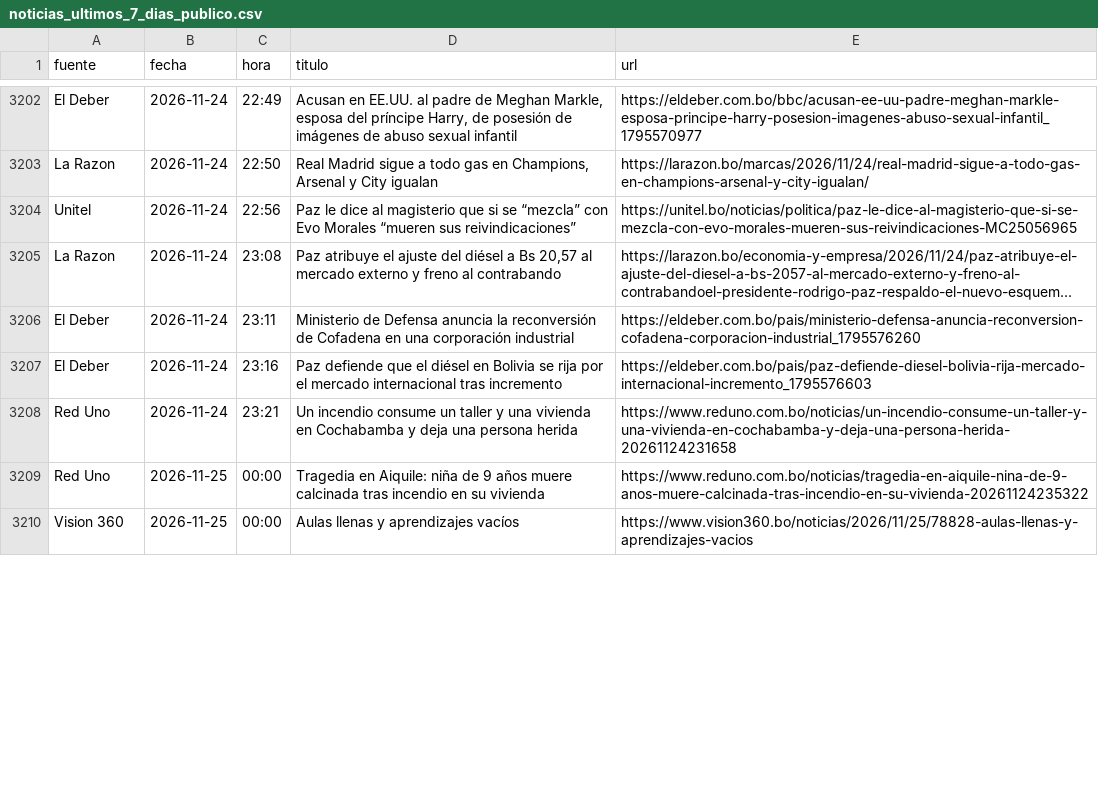
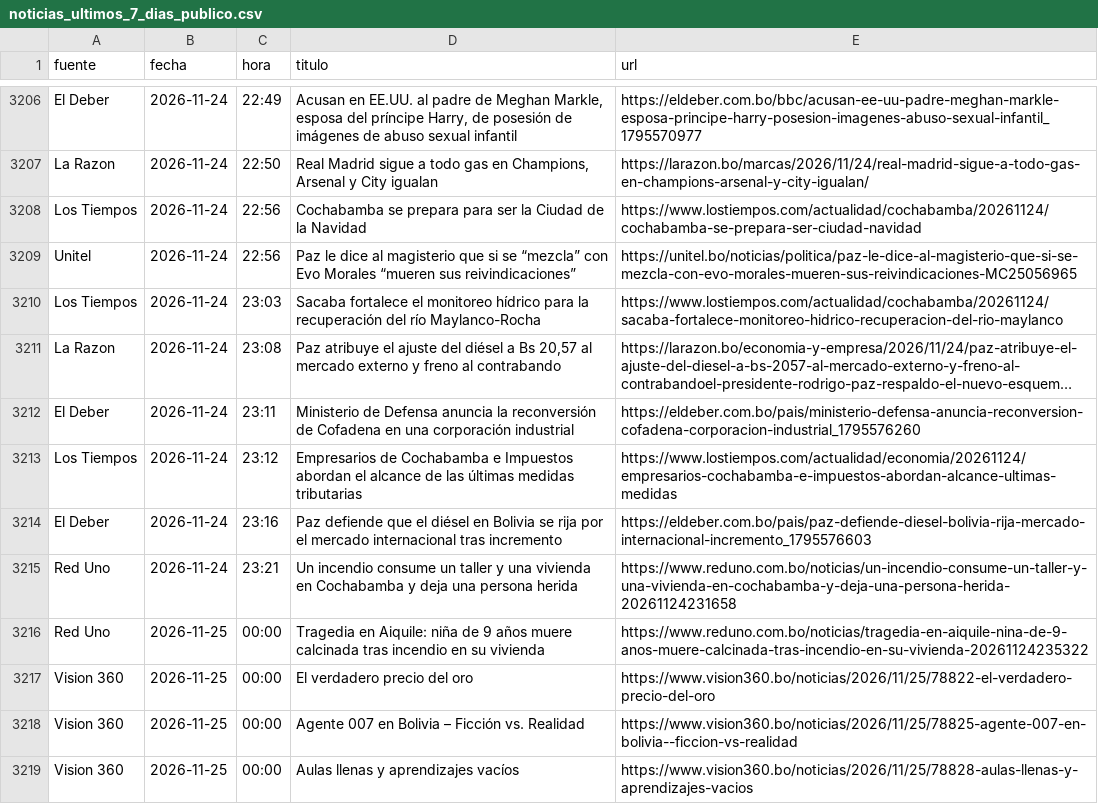
Before and after one commit to BohozX/Indices-de-Incertidumbre, a CSV file: noticias_ultimos_7_dias_publico.csv, drawn as a sheet; only a part is shown, gaps mark what is left out; long unchanged cells end in …; the diff covers the shown part only; the diff names each change by its address in the sheet, - before the commit and + after, or states it on an @@ line.

```diff
--- a/noticias_ultimos_7_dias_publico.csv
+++ b/noticias_ultimos_7_dias_publico.csv
+row 3208: Los Tiempos | 2026-11-24 | 22:56 | Cochabamba se prepara para ser la Ciudad de la Navidad | https://www.lostiempos.com/actualidad/cochabamba/20261124/cochabamba-se-prepara-ser-ciudad-navidad
+row 3210: Los Tiempos | 2026-11-24 | 23:03 | Sacaba fortalece el monitoreo hídrico para la recuperación del río Maylanco-Rocha | https://www.lostiempos.com/actualidad/cochabamba/20261124/sacaba-fortalece-monitoreo-hidrico-recuperacion-del-rio-maylanco
+row 3213: Los Tiempos | 2026-11-24 | 23:12 | Empresarios de Cochabamba e Impuestos abordan el alcance de las últimas medidas tributarias | https://www.lostiempos.com/actualidad/economia/20261124/empresarios-cochabamba-e-impuestos-abordan-alcance-ultimas-medidas
@@ row 3212 moved to row 3217: Vision 360 @@
@@ row 3211 moved to row 3218: Vision 360 @@
```
Also changed, not shown: 10 added rows and 1 moved row elsewhere in this file, 3 other files.
